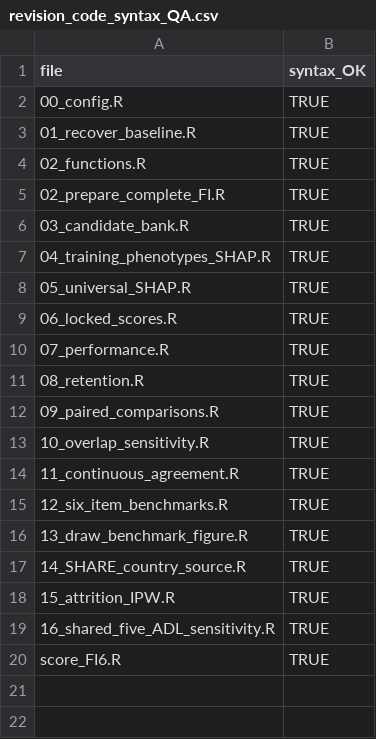
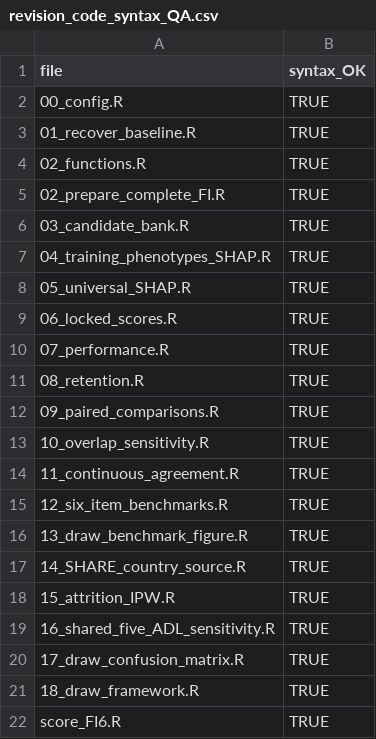
Before and after one commit to r-ruser/Phenotype_Adaptive_Minimal_Frailty_Screening, a CSV file: jgms_fi_reduction/results/revision_code_syntax_QA.csv, drawn as a sheet; the diff names each change by its address in the sheet, - before the commit and + after, or states it on an @@ line.

```diff
--- a/jgms_fi_reduction/results/revision_code_syntax_QA.csv
+++ b/jgms_fi_reduction/results/revision_code_syntax_QA.csv
+row 20: 17_draw_confusion_matrix.R | TRUE
+row 21: 18_draw_framework.R | TRUE
```
Also changed, not shown: jgms_fi_reduction/package_manifest.csv, 3 other files.
